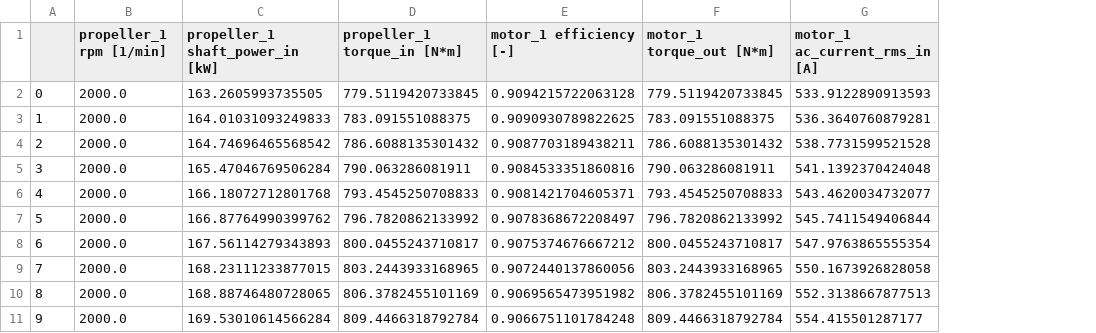
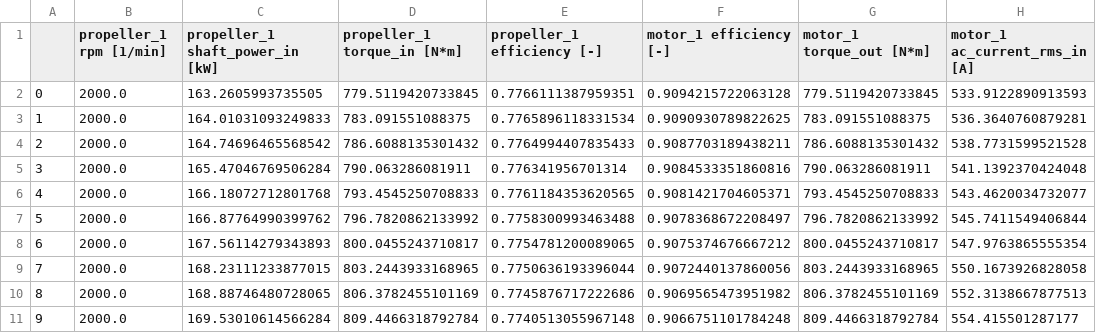
Before and after one commit to florentLutz/FAST-OAD-CS23-HE, a CSV file: src/fastga_he/models/propulsion/assemblies/data/simple_assembly_performances.csv, drawn as a sheet; only a part is shown; the diff names each change by its address in the sheet, - before the commit and + after, or states it on an @@ line.

```diff
--- a/src/fastga_he/models/propulsion/assemblies/data/simple_assembly_performances.csv
+++ b/src/fastga_he/models/propulsion/assemblies/data/simple_assembly_performances.csv
+column E (propeller_1 efficiency [-]), rows 2-11: 0.7766111387959351 | 0.7765896118331534 | 0.7764994407835433 | 0.776341956701314 | 0.7761184353620565 | 0.7758300993463488 | 0.7754781200089065 | 0.7750636193396044 | 0.7745876717222686 | 0.7740513055967148
```
Also changed, not shown: src/fastga_he/gui/unit_tests/data/power_train_data.csv, src/fastga_he/notebooks/01_Mission_with_HE_power_train/workdir/mission_data.csv, 12 other files.
